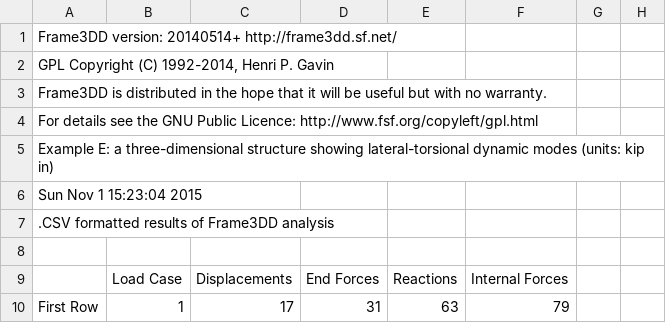
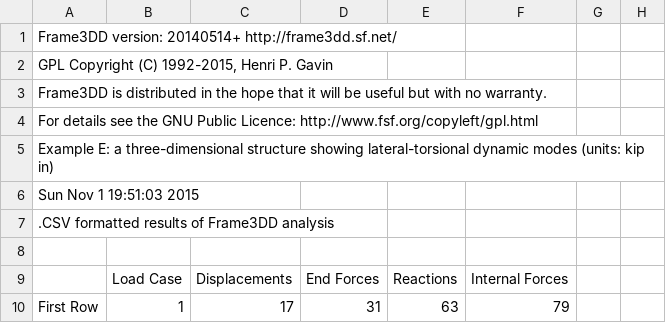
Before and after one commit to Konstantin8105/History_frame3DD, a CSV file: examples/exE_out.CSV, drawn as a sheet; only a part is shown.

```diff
--- a/examples/exE_out.CSV
+++ b/examples/exE_out.CSV
@@ -1,3 +1,3 @@
 " Frame3DD version: 20140514+               http://frame3dd.sf.net/"
-"GPL Copyright (C) 1992-2014, Henri P. Gavin "
+"GPL Copyright (C) 1992-2015, Henri P. Gavin "
 "Frame3DD is distributed in the hope that it will be useful but with no warranty."
@@ -5,4 +5,4 @@
 "  Example E: a three-dimensional structure showing lateral-torsional dynamic modes (units: kip  in)               "
-" Sun Nov  1 15:23:04 2015
- "
+" Sun Nov  1 19:51:03 2015
+ "
 " .CSV formatted results of Frame3DD analysis "
```
Also changed, not shown: examples/exA_out.CSV, examples/exB_out.CSV, 28 other files.
